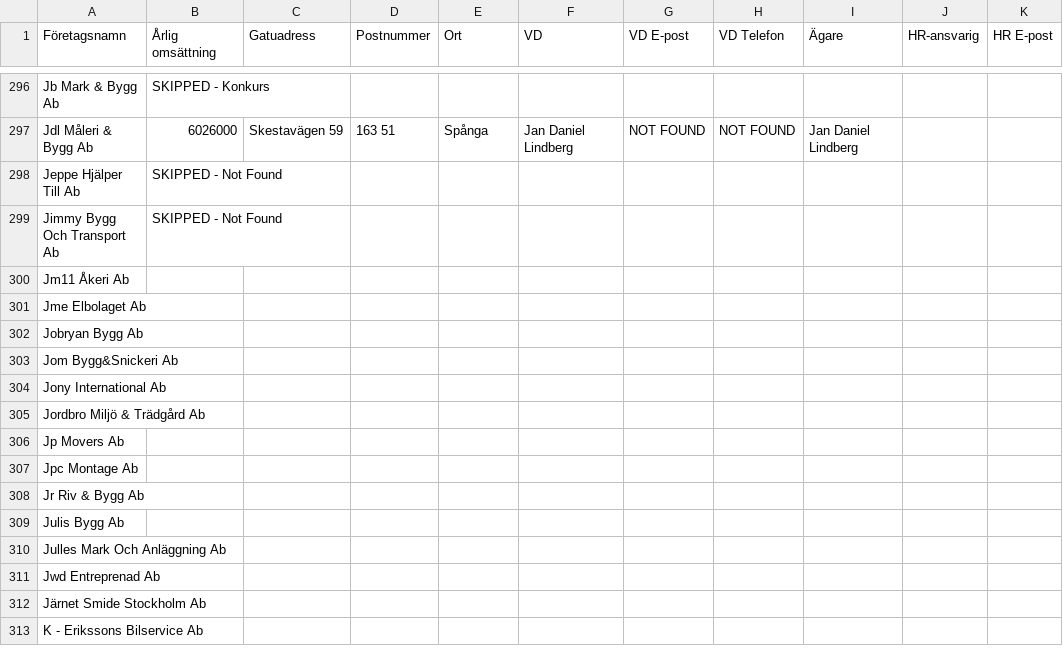
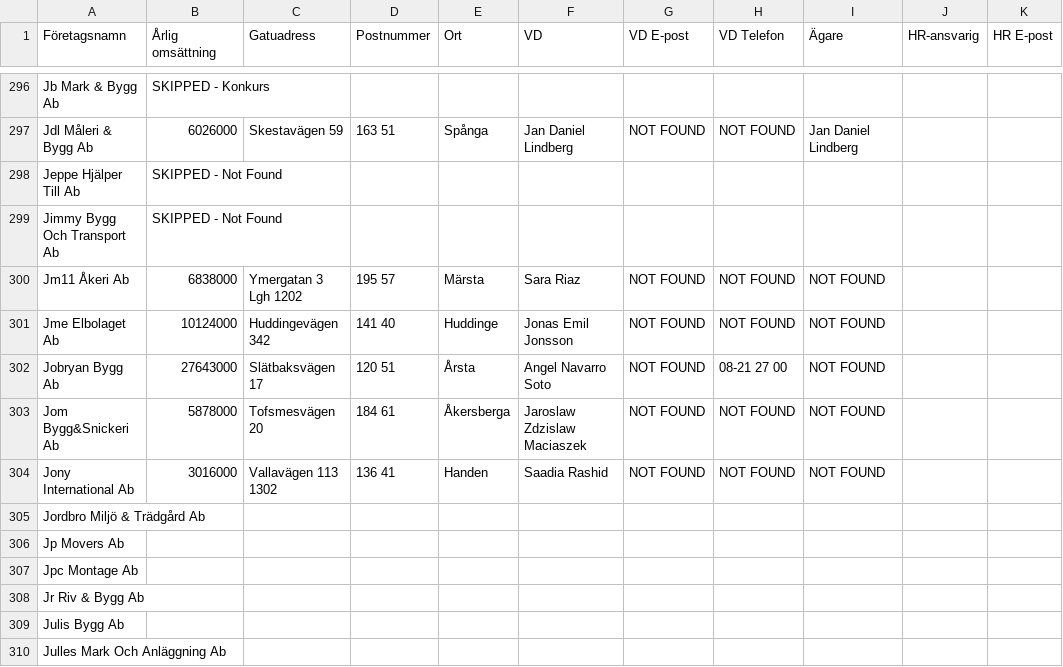
Before and after one commit to fellanH/ett-smart, a CSV file: marketing/weaver-5/blue-collar-companies.csv, drawn as a sheet; only a part is shown, gaps mark what is left out; the shorter side is filled out with more unchanged rows; the diff names each change by its address in the sheet, - before the commit and + after, or states it on an @@ line.

Commit message:
Processed companies rows 300-304 (batch of 5)

```diff
--- a/marketing/weaver-5/blue-collar-companies.csv
+++ b/marketing/weaver-5/blue-collar-companies.csv
-B300 (Årlig omsättning): (empty)
+B300 (Årlig omsättning): 6838000
-C300 (Gatuadress): (empty)
+C300 (Gatuadress): Ymergatan 3 Lgh 1202
-D300 (Postnummer): (empty)
+D300 (Postnummer): 195 57
-E300 (Ort): (empty)
+E300 (Ort): Märsta
-F300 (VD): (empty)
+F300 (VD): Sara Riaz
-G300:G304 (VD E-post): (empty)
+G300:G304 (VD E-post): NOT FOUND
-H300:H301 (VD Telefon): (empty)
+H300:H301 (VD Telefon): NOT FOUND
-I300:I304 (Ägare): (empty)
+I300:I304 (Ägare): NOT FOUND
-B301 (Årlig omsättning): (empty)
+B301 (Årlig omsättning): 10124000
-C301 (Gatuadress): (empty)
+C301 (Gatuadress): Huddingevägen 342
-D301 (Postnummer): (empty)
+D301 (Postnummer): 141 40
-E301 (Ort): (empty)
+E301 (Ort): Huddinge
-F301 (VD): (empty)
+F301 (VD): Jonas Emil Jonsson
-B302 (Årlig omsättning): (empty)
+B302 (Årlig omsättning): 27643000
-C302 (Gatuadress): (empty)
+C302 (Gatuadress): Slätbaksvägen 17
-D302 (Postnummer): (empty)
+D302 (Postnummer): 120 51
-E302 (Ort): (empty)
+E302 (Ort): Årsta
-F302 (VD): (empty)
+F302 (VD): Angel Navarro Soto
-H302 (VD Telefon): (empty)
+H302 (VD Telefon): 08-21 27 00
-B303 (Årlig omsättning): (empty)
+B303 (Årlig omsättning): 5878000
-C303 (Gatuadress): (empty)
+C303 (Gatuadress): Tofsmesvägen 20
-D303 (Postnummer): (empty)
+D303 (Postnummer): 184 61
-E303 (Ort): (empty)
+E303 (Ort): Åkersberga
-F303 (VD): (empty)
+F303 (VD): Jaroslaw Zdzislaw Maciaszek
-H303:H304 (VD Telefon): (empty)
+H303:H304 (VD Telefon): NOT FOUND
-B304 (Årlig omsättning): (empty)
+B304 (Årlig omsättning): 3016000
-C304 (Gatuadress): (empty)
+C304 (Gatuadress): Vallavägen 113 1302
-D304 (Postnummer): (empty)
+D304 (Postnummer): 136 41
-E304 (Ort): (empty)
+E304 (Ort): Handen
-F304 (VD): (empty)
+F304 (VD): Saadia Rashid
```
